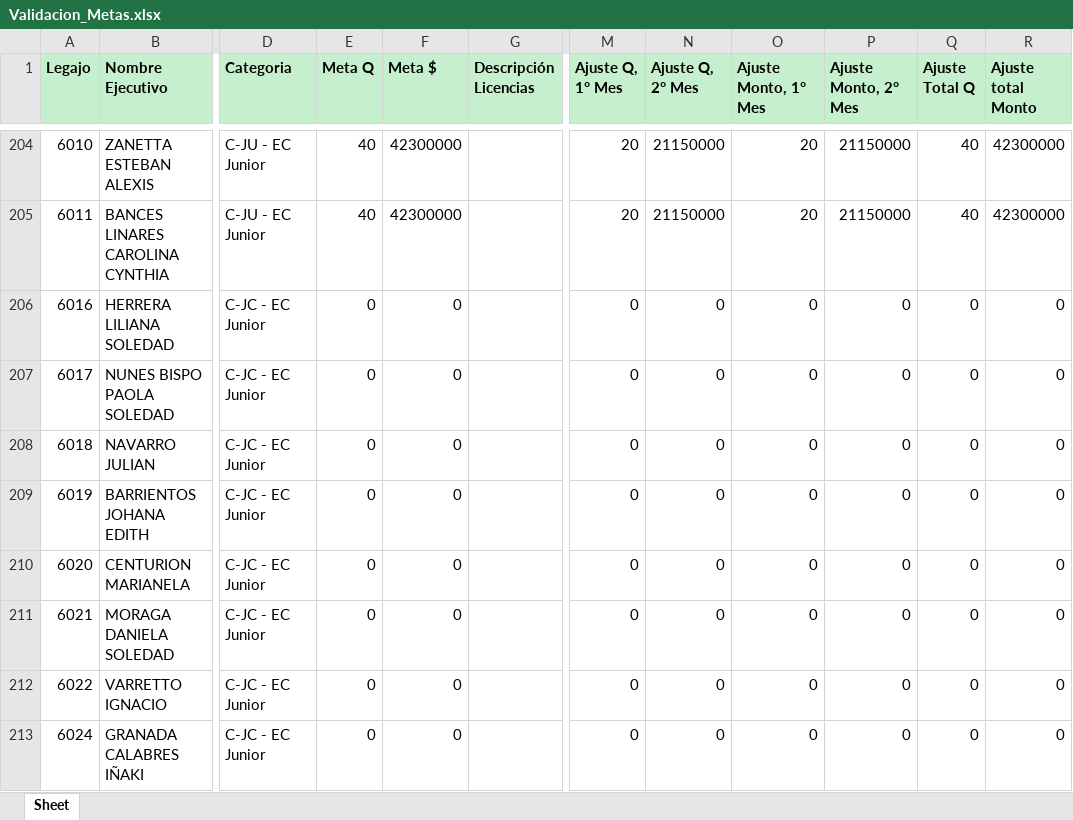
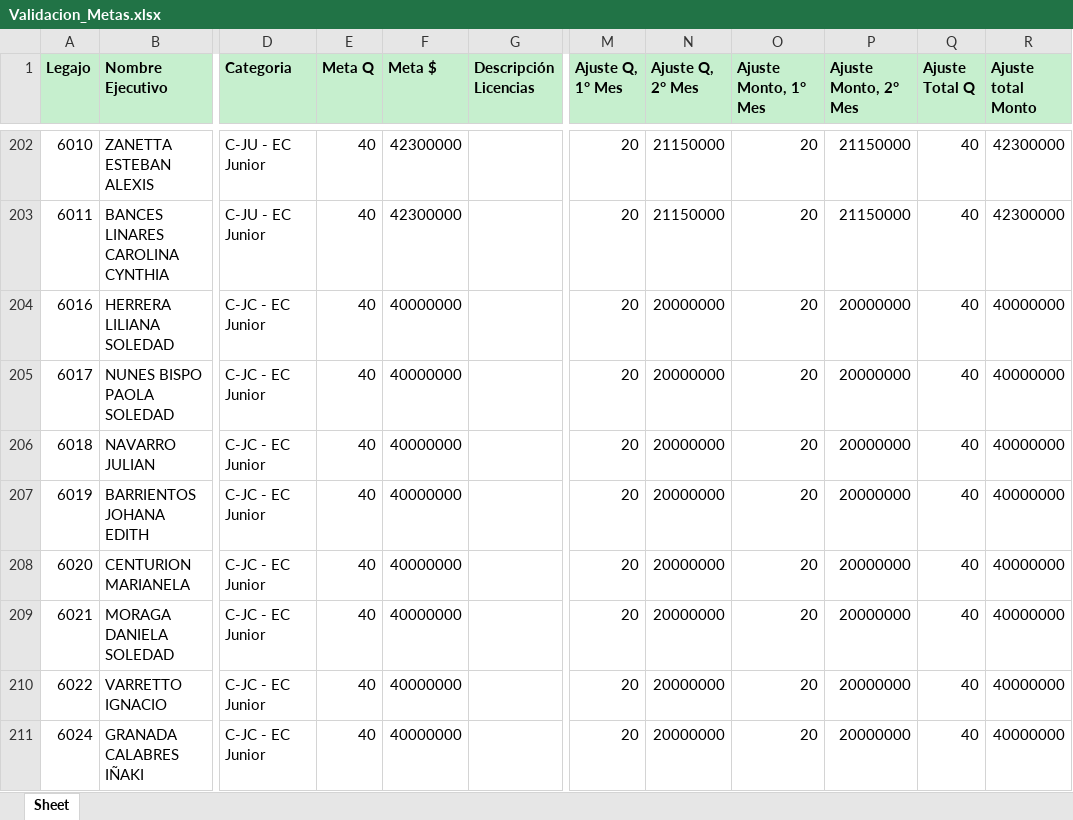
Before and after one commit to admin-prome/Validador_Metas, an Excel workbook: data/export/Validacion_Metas.xlsx, sheet Sheet, drawn as a sheet; only a part is shown, gaps mark what is left out; values as stored, in another font and other column widths than the file's, no borders; addresses are those after the commit; the diff covers the shown part only; the diff names each change by its address in the sheet, - before the commit and + after, or states it on an @@ line.

```diff
--- a/data/export/Validacion_Metas.xlsx (sheet Sheet)
+++ b/data/export/Validacion_Metas.xlsx (sheet Sheet)
-E204:E211 (Meta Q): 0
+E204:E211 (Meta Q): 40
-F204:F211 (Meta $): 0
+F204:F211 (Meta $): 40000000
-M204:M211 (Ajuste Q, 1° Mes): 0
+M204:M211 (Ajuste Q, 1° Mes): 20
-N204:N211 (Ajuste Q, 2° Mes): 0
+N204:N211 (Ajuste Q, 2° Mes): 20000000
-O204:O211 (Ajuste Monto, 1° Mes): 0
+O204:O211 (Ajuste Monto, 1° Mes): 20
-P204:P211 (Ajuste Monto, 2° Mes): 0
+P204:P211 (Ajuste Monto, 2° Mes): 20000000
-Q204:Q211 (Ajuste Total Q): 0
+Q204:Q211 (Ajuste Total Q): 40
-R204:R211 (Ajuste total Monto): 0
+R204:R211 (Ajuste total Monto): 40000000
```
Also changed, not shown: 2 removed rows and 268 edited cells elsewhere in this sheet, uploads/ejemplo_importacion_licencias.xlsx, uploads/ejemplo_importacion_nomina.xlsx, 34 other files.
